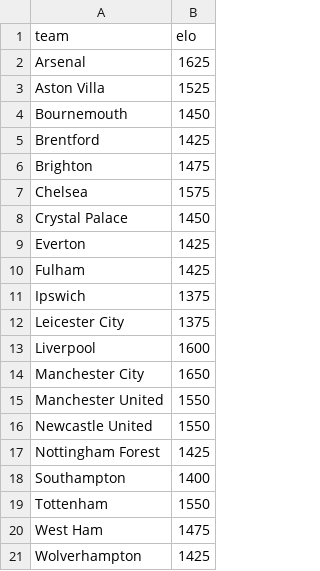
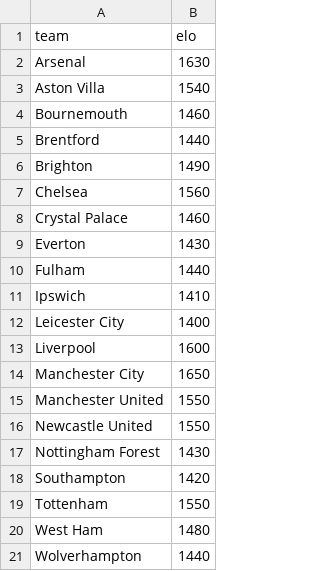
Before and after one commit to jeff-townsend/sports-analytics, a CSV file: data/EPL/epl_elo_2425.csv, drawn as a sheet.

Commit message:
Update epl_elo_2425.csv

```diff
--- a/data/EPL/epl_elo_2425.csv
+++ b/data/EPL/epl_elo_2425.csv
@@ -1,13 +1,13 @@
 team,elo
-Arsenal,1625
-Aston Villa,1525
-Bournemouth,1450
-Brentford,1425
-Brighton,1475
-Chelsea,1575
-Crystal Palace,1450
-Everton,1425
-Fulham,1425
-Ipswich,1375
-Leicester City,1375
+Arsenal,1630
+Aston Villa,1540
+Bournemouth,1460
+Brentford,1440
+Brighton,1490
+Chelsea,1560
+Crystal Palace,1460
+Everton,1430
+Fulham,1440
+Ipswich,1410
+Leicester City,1400
 Liverpool,1600
@@ -16,6 +16,6 @@ Manchester United,1550
 Newcastle United,1550
-Nottingham Forest,1425
-Southampton,1400
+Nottingham Forest,1430
+Southampton,1420
 Tottenham,1550
-West Ham,1475
-Wolverhampton,1425
+West Ham,1480
+Wolverhampton,1440
```
